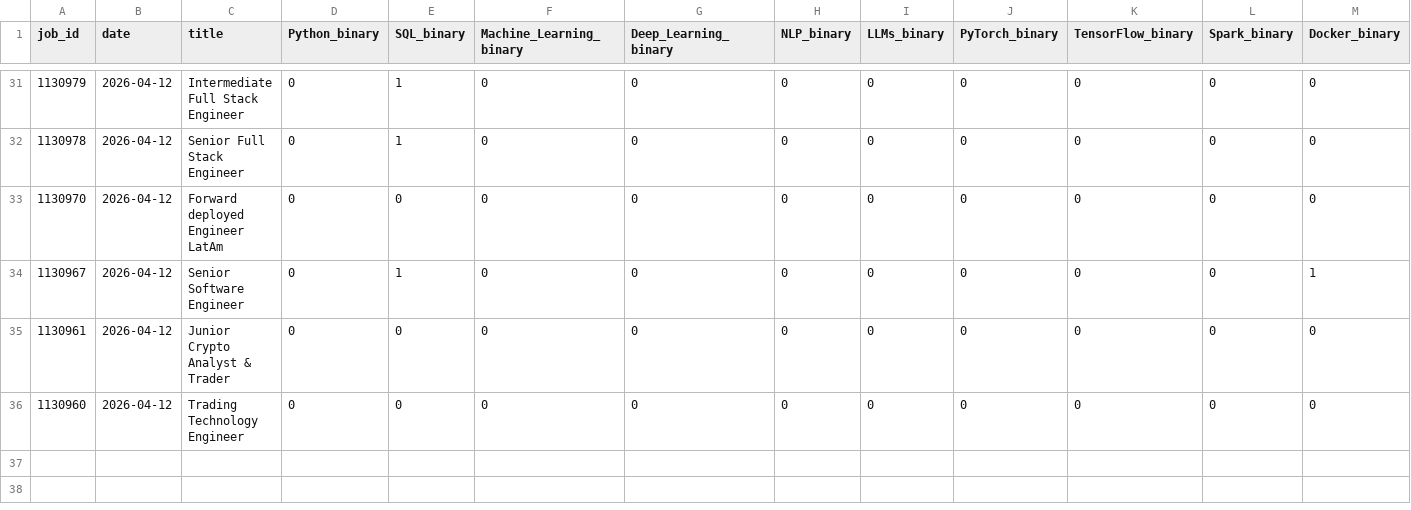
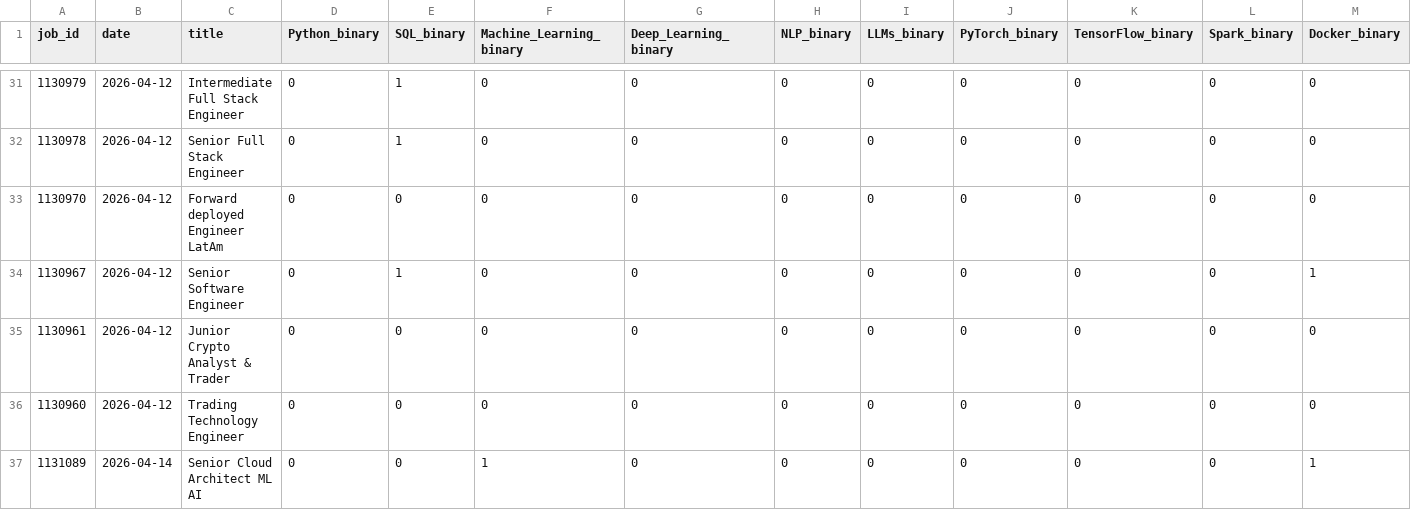
Before and after one commit to bence-szabo-git/Skill-Tracker-Data-Science, a CSV file: skills_data.csv, drawn as a sheet; only a part is shown, gaps mark what is left out; rows hold the shown columns only; the diff names each change by its address in the sheet, - before the commit and + after, or states it on an @@ line.

```diff
--- a/skills_data.csv
+++ b/skills_data.csv
+row 37: 1131089 | 2026-04-14 | Senior Cloud Architect ML AI | 0 | 0 | 1 | 0 | 0 | 0 | 0 | 0 | 0 | 1
```
Also changed, not shown: jobs_raw.csv.
